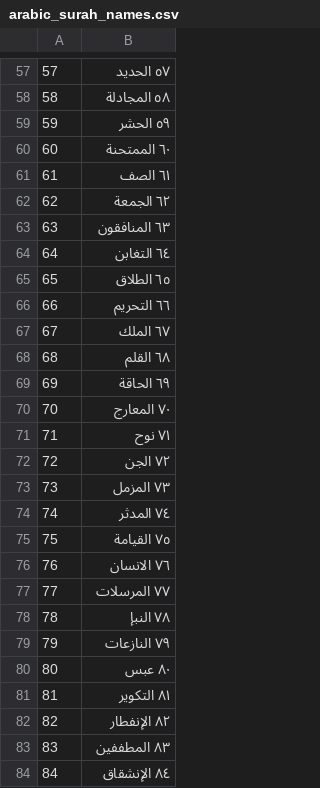
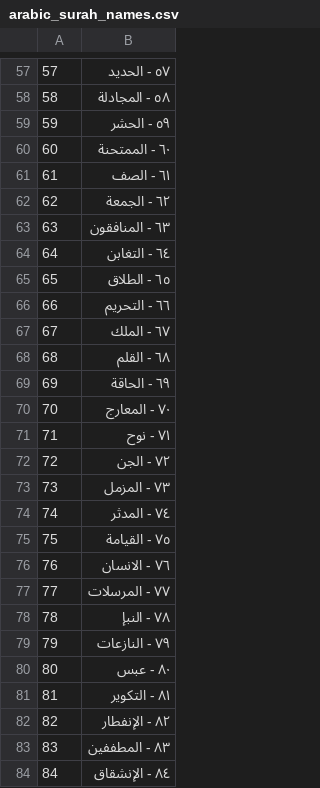
Before and after one commit to zukhan/quran-game, a CSV file: resources/arabic_surah_names.csv, drawn as a sheet; only a part is shown, gaps mark what is left out; the diff covers the shown part only.

```diff
--- a/resources/arabic_surah_names.csv
+++ b/resources/arabic_surah_names.csv
@@ -57,28 +57,28 @@
-57,٥٧ الحديد
-58,٥٨ المجادلة
-59,٥٩ الحشر
-60,٦٠ الممتحنة
-61,٦١ الصف
-62,٦٢ الجمعة
-63,٦٣ المنافقون
-64,٦٤ التغابن
-65,٦٥ الطلاق
-66,٦٦ التحريم
-67,٦٧ الملك
-68,٦٨ القلم
-69,٦٩ الحاقة
-70,٧٠ المعارج
-71,٧١ نوح
-72,٧٢ الجن
-73,٧٣ المزمل
-74,٧٤ المدثر
-75,٧٥ القيامة
-76,٧٦ الانسان
-77,٧٧ المرسلات
-78,٧٨ النبإ
-79,٧٩ النازعات
-80,٨٠ عبس
-81,٨١ التكوير
-82,٨٢ الإنفطار
-83,٨٣ المطففين
-84,٨٤ الإنشقاق
+57,٥٧ - الحديد
+58,٥٨ - المجادلة
+59,٥٩ - الحشر
+60,٦٠ - الممتحنة
+61,٦١ - الصف
+62,٦٢ - الجمعة
+63,٦٣ - المنافقون
+64,٦٤ - التغابن
+65,٦٥ - الطلاق
+66,٦٦ - التحريم
+67,٦٧ - الملك
+68,٦٨ - القلم
+69,٦٩ - الحاقة
+70,٧٠ - المعارج
+71,٧١ - نوح
+72,٧٢ - الجن
+73,٧٣ - المزمل
+74,٧٤ - المدثر
+75,٧٥ - القيامة
+76,٧٦ - الانسان
+77,٧٧ - المرسلات
+78,٧٨ - النبإ
+79,٧٩ - النازعات
+80,٨٠ - عبس
+81,٨١ - التكوير
+82,٨٢ - الإنفطار
+83,٨٣ - المطففين
+84,٨٤ - الإنشقاق
```
Also changed, not shown: 86 edited cells elsewhere in this file, resources/surah_names.csv, 5 other files.
